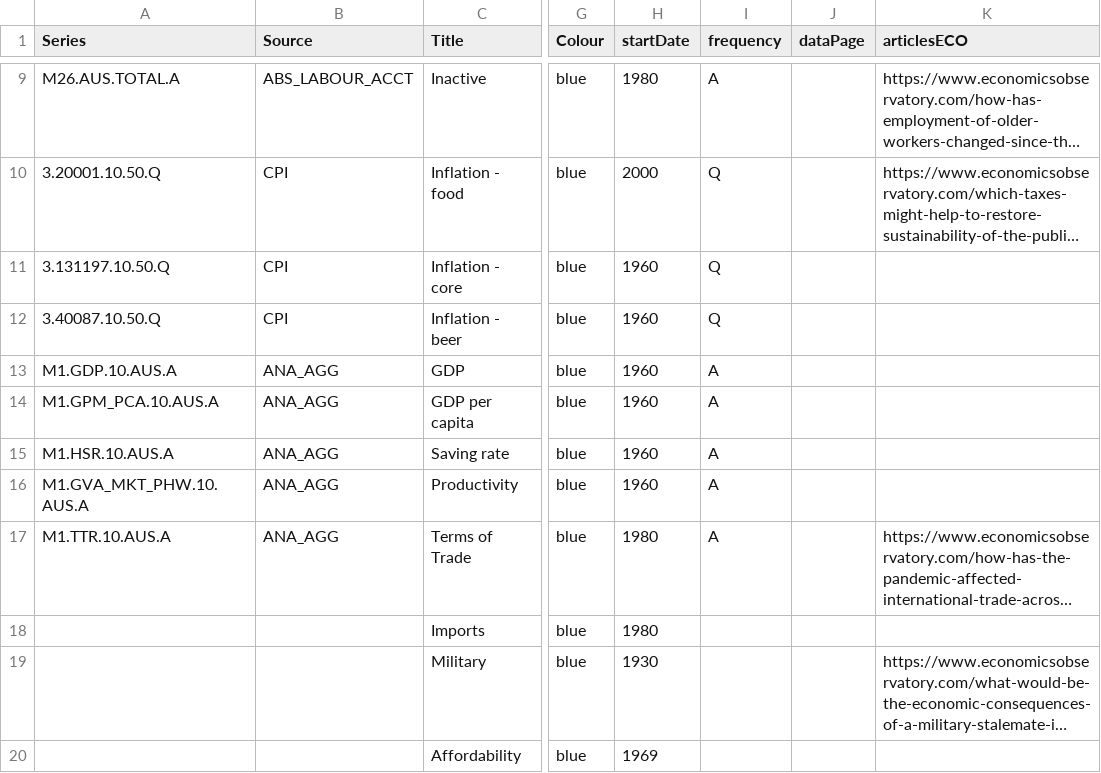
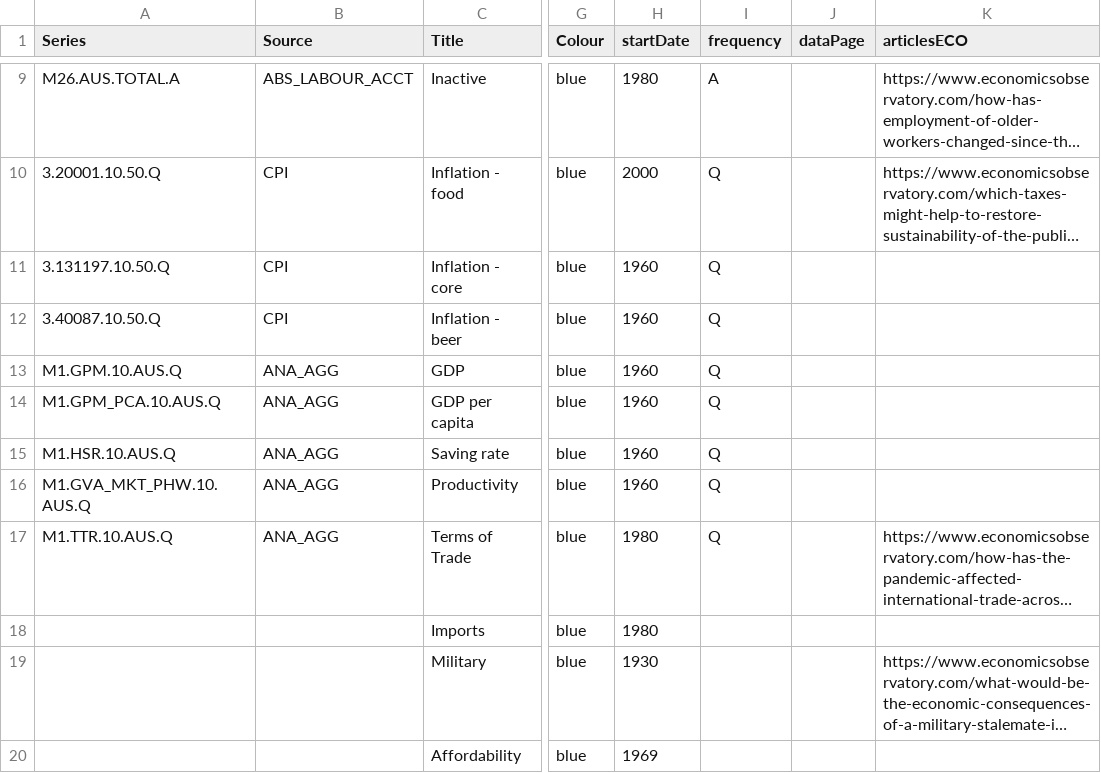
Before and after one commit to RDeconomist/RDeconomist.github.io, a CSV file: data/aus/dataHub_AUS.csv, drawn as a sheet; only a part is shown, gaps mark what is left out; long unchanged cells end in …; the diff names each change by its address in the sheet, - before the commit and + after, or states it on an @@ line.

```diff
--- a/data/aus/dataHub_AUS.csv
+++ b/data/aus/dataHub_AUS.csv
-A13 (Series): M1.GDP.10.AUS.A
+A13 (Series): M1.GPM.10.AUS.Q
-I13:I17 (frequency): A
+I13:I17 (frequency): Q
-A14 (Series): M1.GPM_PCA.10.AUS.A
+A14 (Series): M1.GPM_PCA.10.AUS.Q
-A15 (Series): M1.HSR.10.AUS.A
+A15 (Series): M1.HSR.10.AUS.Q
-A16 (Series): M1.GVA_MKT_PHW.10.AUS.A
+A16 (Series): M1.GVA_MKT_PHW.10.AUS.Q
-A17 (Series): M1.TTR.10.AUS.A
+A17 (Series): M1.TTR.10.AUS.Q
```
Also changed, not shown: 2 other files.
